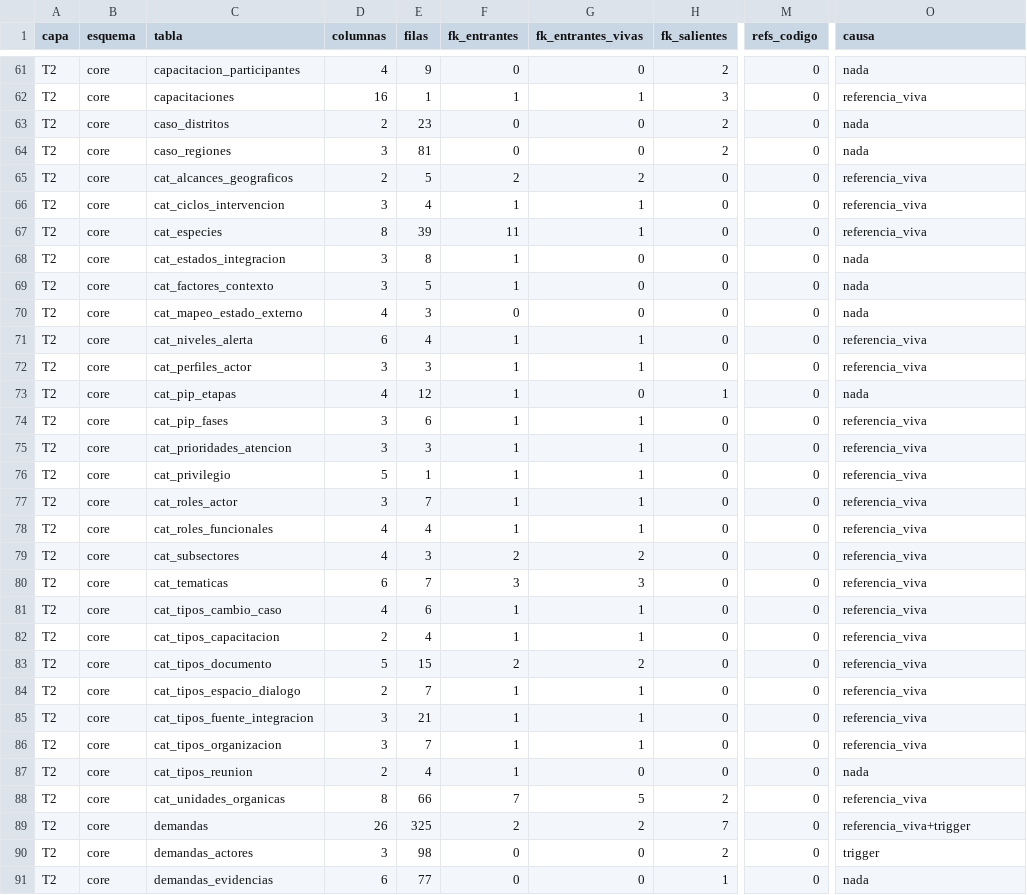
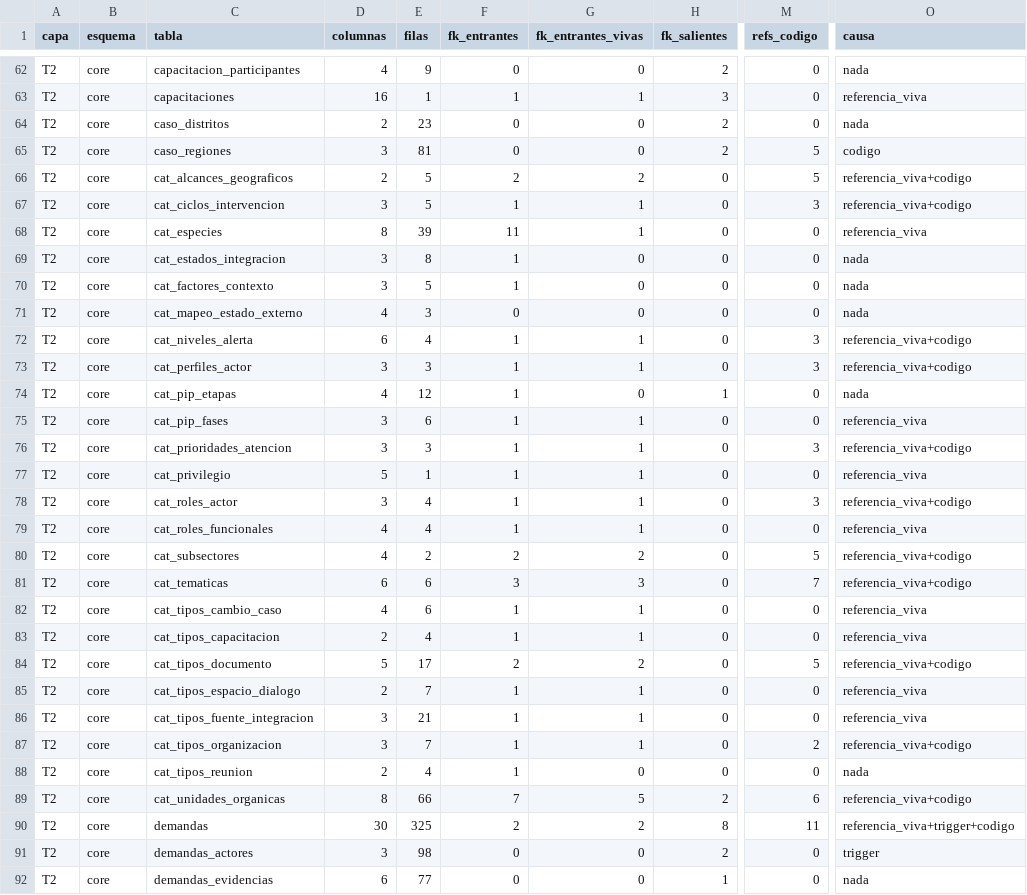
Before and after one commit to diegopaucarv/avisa, a CSV file: docs/03_ejecucion/mvp_prioridad_tablas.csv, drawn as a sheet; only a part is shown, gaps mark what is left out; addresses are those after the commit; the diff covers the shown part only; the diff names each change by its address in the sheet, - before the commit and + after, or states it on an @@ line.

```diff
--- a/docs/03_ejecucion/mvp_prioridad_tablas.csv
+++ b/docs/03_ejecucion/mvp_prioridad_tablas.csv
-M65:M66 (refs_codigo): 0
+M65:M66 (refs_codigo): 5
-O65 (causa): nada
+O65 (causa): codigo
-O66:O67 (causa): referencia_viva
+O66:O67 (causa): referencia_viva+codigo
-E67 (filas): 4
+E67 (filas): 5
-M67 (refs_codigo): 0
+M67 (refs_codigo): 3
-M72:M73 (refs_codigo): 0
+M72:M73 (refs_codigo): 3
-O72:O73 (causa): referencia_viva
+O72:O73 (causa): referencia_viva+codigo
-M76 (refs_codigo): 0
+M76 (refs_codigo): 3
-O76 (causa): referencia_viva
+O76 (causa): referencia_viva+codigo
-E78 (filas): 7
+E78 (filas): 4
-M78 (refs_codigo): 0
+M78 (refs_codigo): 3
-O78 (causa): referencia_viva
+O78 (causa): referencia_viva+codigo
-E80 (filas): 3
+E80 (filas): 2
-M80 (refs_codigo): 0
+M80 (refs_codigo): 5
-O80:O81 (causa): referencia_viva
+O80:O81 (causa): referencia_viva+codigo
-E81 (filas): 7
+E81 (filas): 6
-M81 (refs_codigo): 0
+M81 (refs_codigo): 7
-E84 (filas): 15
+E84 (filas): 17
-M84 (refs_codigo): 0
+M84 (refs_codigo): 5
-O84 (causa): referencia_viva
+O84 (causa): referencia_viva+codigo
-M87 (refs_codigo): 0
+M87 (refs_codigo): 2
-O87 (causa): referencia_viva
+O87 (causa): referencia_viva+codigo
-M89 (refs_codigo): 0
+M89 (refs_codigo): 6
-O89 (causa): referencia_viva
+O89 (causa): referencia_viva+codigo
-D90 (columnas): 26
+D90 (columnas): 30
-H90 (fk_salientes): 7
+H90 (fk_salientes): 8
-M90 (refs_codigo): 0
+M90 (refs_codigo): 11
-O90 (causa): referencia_viva+trigger
+O90 (causa): referencia_viva+trigger+codigo
```
Also changed, not shown: 3 added rows, 1 removed row and 71 edited cells elsewhere in this file, docs/05_datos/diccionario_datos.csv, 52 other files.
